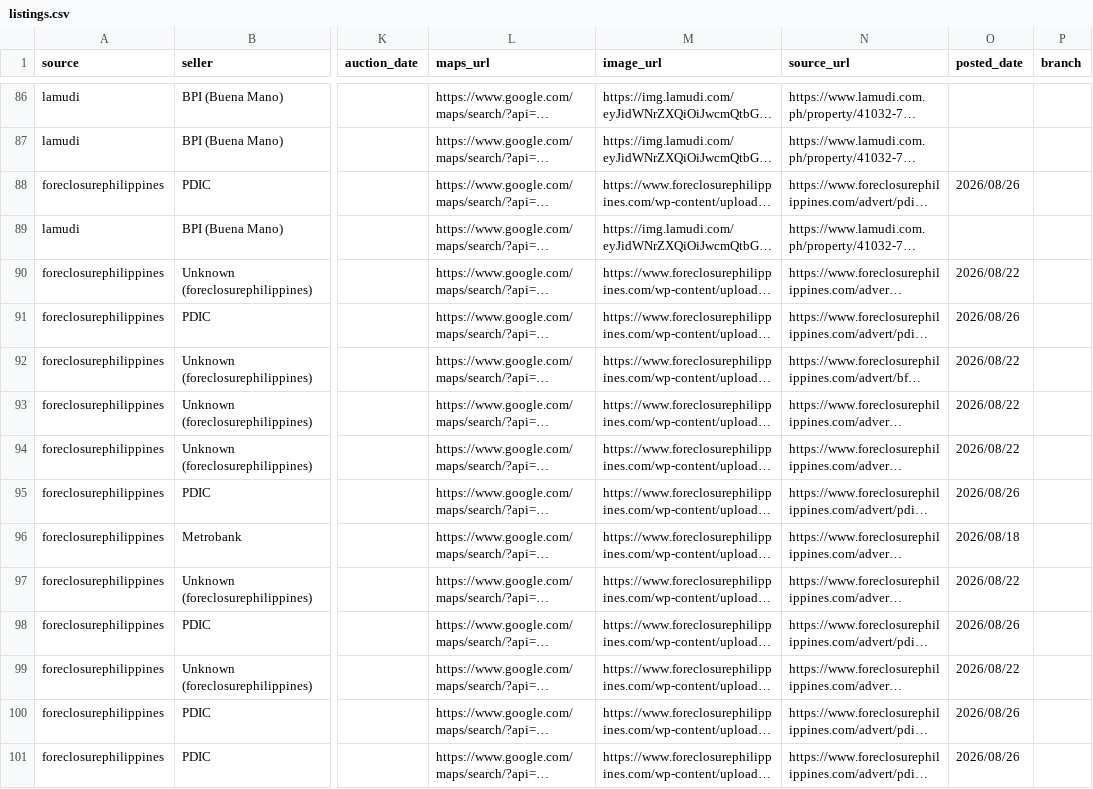
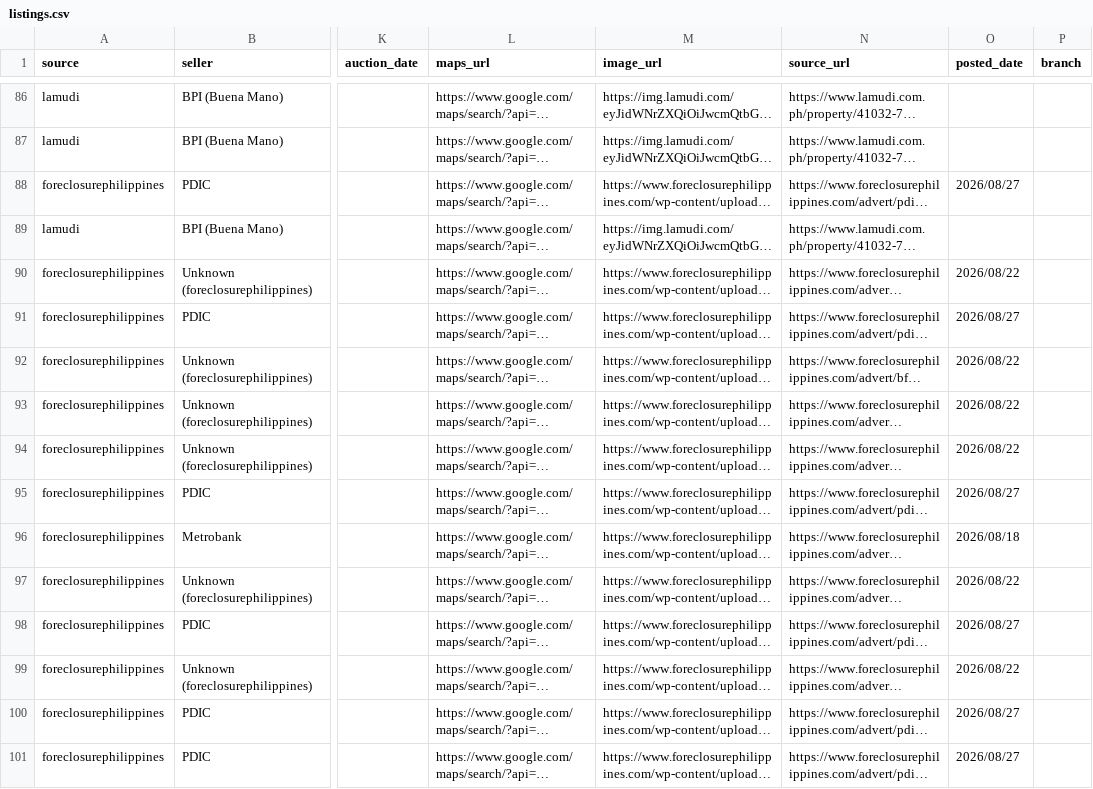
Before and after one commit to AIinterruptor/panay-foreclosure-tracker, a CSV file: docs/data/listings.csv, drawn as a sheet; only a part is shown, gaps mark what is left out; long unchanged cells end in …; the diff covers the shown part only; the diff names each change by its address in the sheet, - before the commit and + after, or states it on an @@ line.

```diff
--- a/docs/data/listings.csv
+++ b/docs/data/listings.csv
-O88 (posted_date): 2026/08/26
+O88 (posted_date): 2026/08/27
-O91 (posted_date): 2026/08/26
+O91 (posted_date): 2026/08/27
-O95 (posted_date): 2026/08/26
+O95 (posted_date): 2026/08/27
-O98 (posted_date): 2026/08/26
+O98 (posted_date): 2026/08/27
-O100:O101 (posted_date): 2026/08/26
+O100:O101 (posted_date): 2026/08/27
```
Also changed, not shown: 79 edited cells elsewhere in this file, 3 other files.
